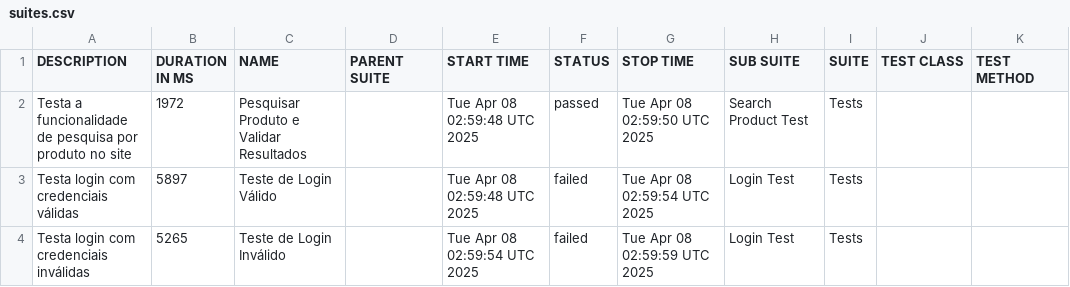
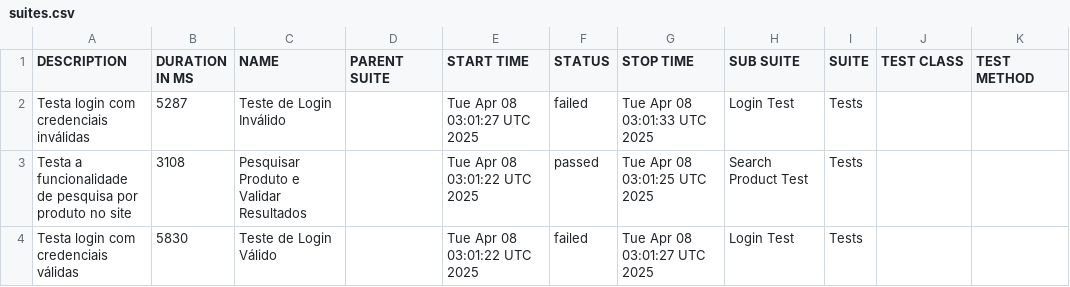
Before and after one commit to CosmeAssis/template-selenium-robotframework, a CSV file: data/suites.csv, drawn as a sheet.

```diff
--- a/data/suites.csv
+++ b/data/suites.csv
@@ -1,4 +1,4 @@
 "DESCRIPTION","DURATION IN MS","NAME","PARENT SUITE","START TIME","STATUS","STOP TIME","SUB SUITE","SUITE","TEST CLASS","TEST METHOD"
-"Testa a funcionalidade de pesquisa por produto no site","1972","Pesquisar Produto e Validar Resultados","","Tue Apr 08 02:59:48 UTC 2025","passed","Tue Apr 08 02:59:50 UTC 2025","Search Product Test","Tests","",""
-"Testa login com credenciais válidas","5897","Teste de Login Válido","","Tue Apr 08 02:59:48 UTC 2025","failed","Tue Apr 08 02:59:54 UTC 2025","Login Test","Tests","",""
-"Testa login com credenciais inválidas","5265","Teste de Login Inválido","","Tue Apr 08 02:59:54 UTC 2025","failed","Tue Apr 08 02:59:59 UTC 2025","Login Test","Tests","",""
+"Testa login com credenciais inválidas","5287","Teste de Login Inválido","","Tue Apr 08 03:01:27 UTC 2025","failed","Tue Apr 08 03:01:33 UTC 2025","Login Test","Tests","",""
+"Testa a funcionalidade de pesquisa por produto no site","3108","Pesquisar Produto e Validar Resultados","","Tue Apr 08 03:01:22 UTC 2025","passed","Tue Apr 08 03:01:25 UTC 2025","Search Product Test","Tests","",""
+"Testa login com credenciais válidas","5830","Teste de Login Válido","","Tue Apr 08 03:01:22 UTC 2025","failed","Tue Apr 08 03:01:27 UTC 2025","Login Test","Tests","",""
```
Also changed, not shown: 40 other files.
